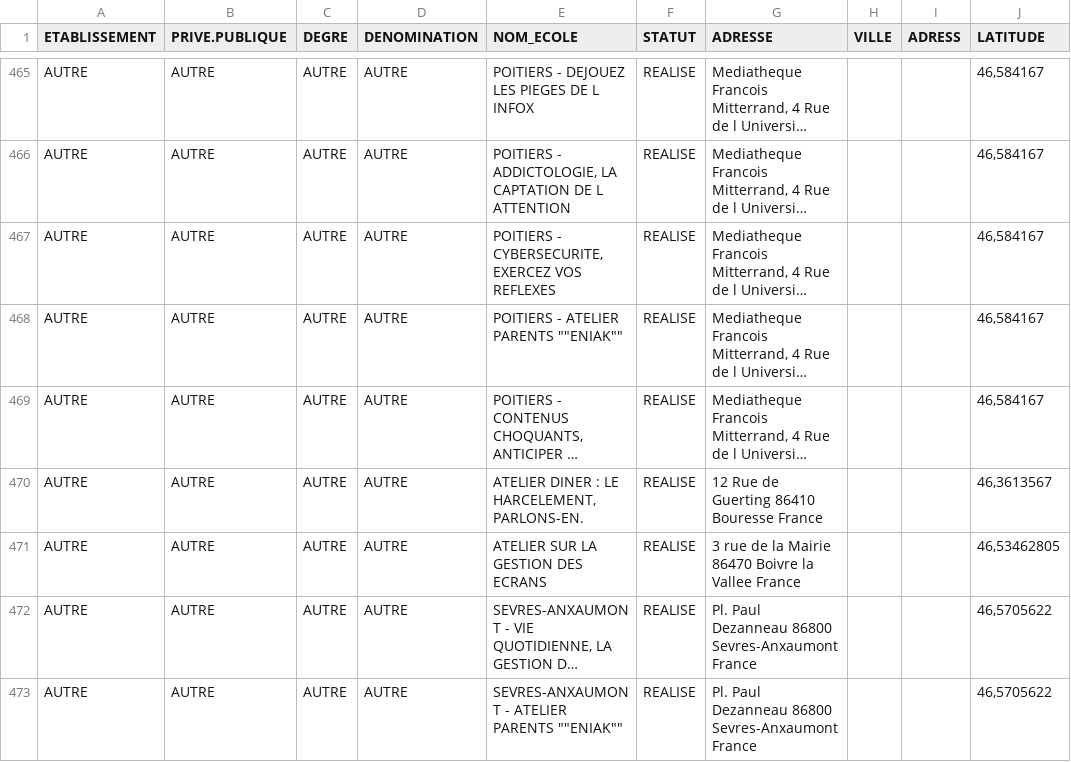
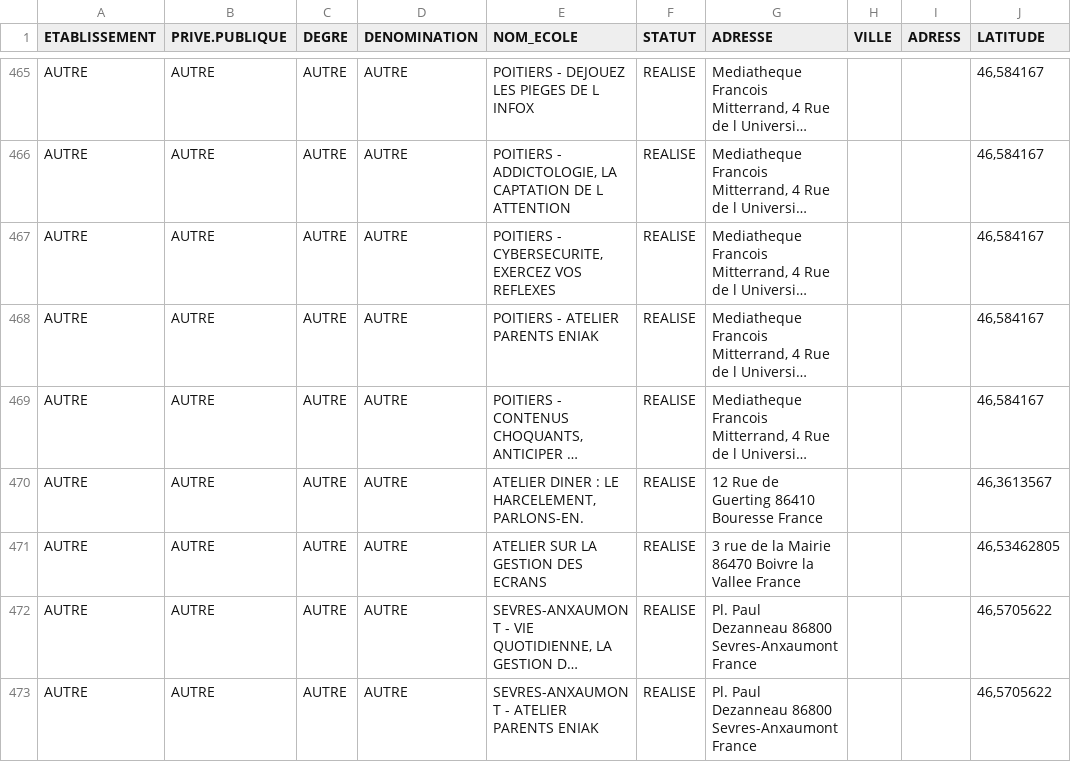
Before and after one commit to orKsGP/TNE, a CSV file: table_encours.csv, drawn as a sheet; only a part is shown, gaps mark what is left out; long unchanged cells end in …; the diff covers the shown part only; the diff names each change by its address in the sheet, - before the commit and + after, or states it on an @@ line.

Commit message:
Update table_encours.csv
Mise à jour 07/11/25

```diff
--- a/table_encours.csv
+++ b/table_encours.csv
-E468 (NOM_ECOLE): POITIERS - ATELIER PARENTS ""ENIAK""
+E468 (NOM_ECOLE): POITIERS - ATELIER PARENTS ENIAK
-E473 (NOM_ECOLE): SEVRES-ANXAUMONT - ATELIER PARENTS ""ENIAK""
+E473 (NOM_ECOLE): SEVRES-ANXAUMONT - ATELIER PARENTS ENIAK
```
Also changed, not shown: 8 edited cells elsewhere in this file.
